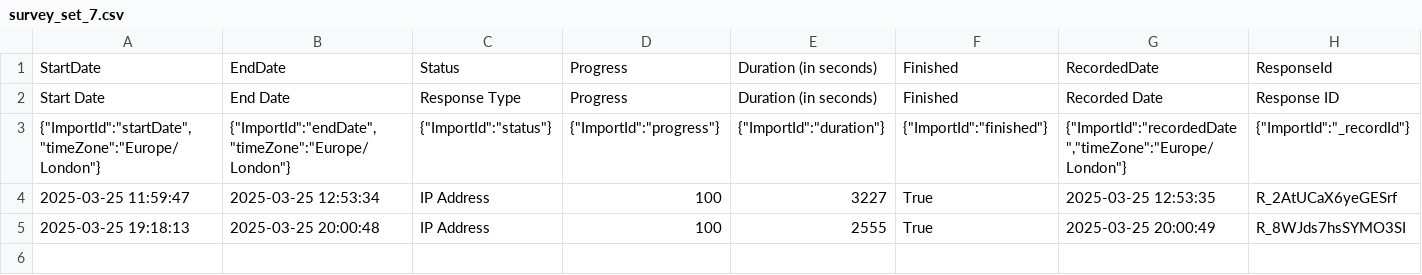
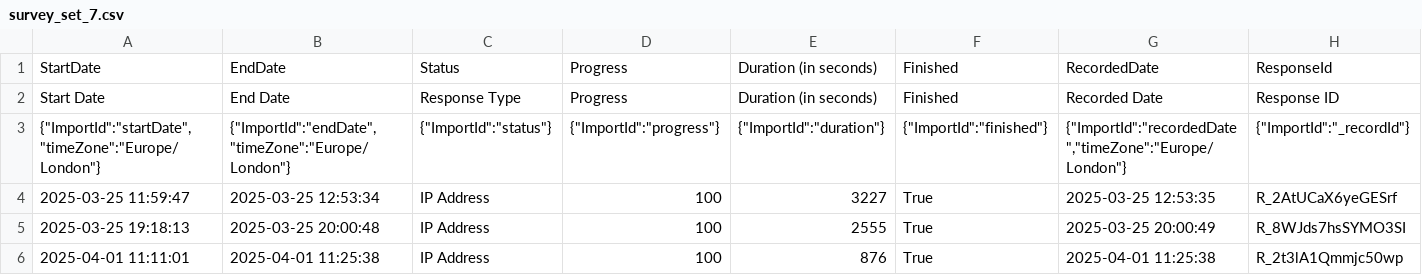
Before and after one commit to ludovico-chiavelli/thesis-survey, a CSV file: qualtrics-survey-response-analysis/survey-set-responses/survey_set_7.csv, drawn as a sheet; only a part is shown; rows hold the shown columns only; the diff names each change by its address in the sheet, - before the commit and + after, or states it on an @@ line.

```diff
--- a/qualtrics-survey-response-analysis/survey-set-responses/survey_set_7.csv
+++ b/qualtrics-survey-response-analysis/survey-set-responses/survey_set_7.csv
+row 6: 2025-04-01 11:11:01 | 2025-04-01 11:25:38 | IP Address | 100 | 876 | True | 2025-04-01 11:25:38 | R_2t3lA1Qmmjc50wp
```
Also changed, not shown: qualtrics-survey-response-analysis/survey-set-responses/survey_set_1.csv, qualtrics-survey-response-analysis/survey-set-responses/survey_set_12.csv, 6 other files.
